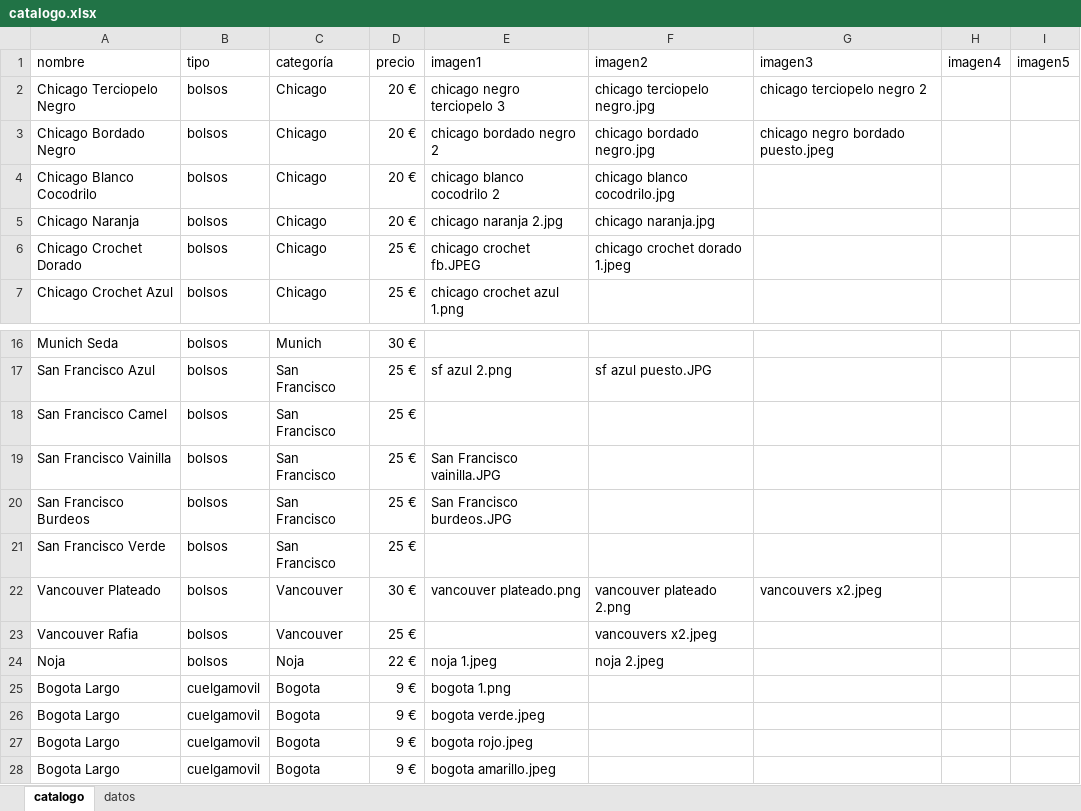
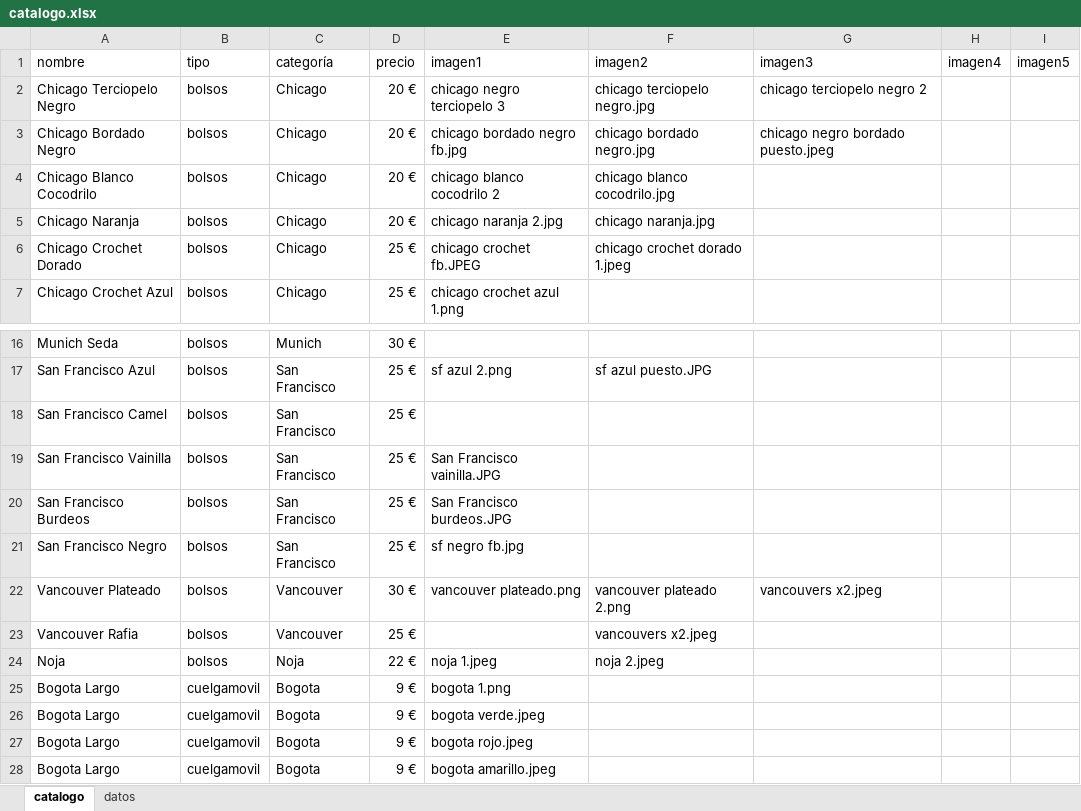
Before and after one commit to guillebielza/maruchis, an Excel workbook: catalogo.xlsx, sheet catalogo, drawn as a sheet; only a part is shown, gaps mark what is left out; values as stored, in another font and other column widths than the file's, no borders; charts and pictures and table styles not drawn; the diff names each change by its address in the sheet, - before the commit and + after, or states it on an @@ line.

```diff
--- a/catalogo.xlsx (sheet catalogo)
+++ b/catalogo.xlsx (sheet catalogo)
-E3 (imagen1): chicago bordado negro 2
+E3 (imagen1): chicago bordado negro fb.jpg
-A21 (nombre): San Francisco Verde
+A21 (nombre): San Francisco Negro
-E21 (imagen1): (empty)
+E21 (imagen1): sf negro fb.jpg
```
Also changed, not shown: 3 other files.
